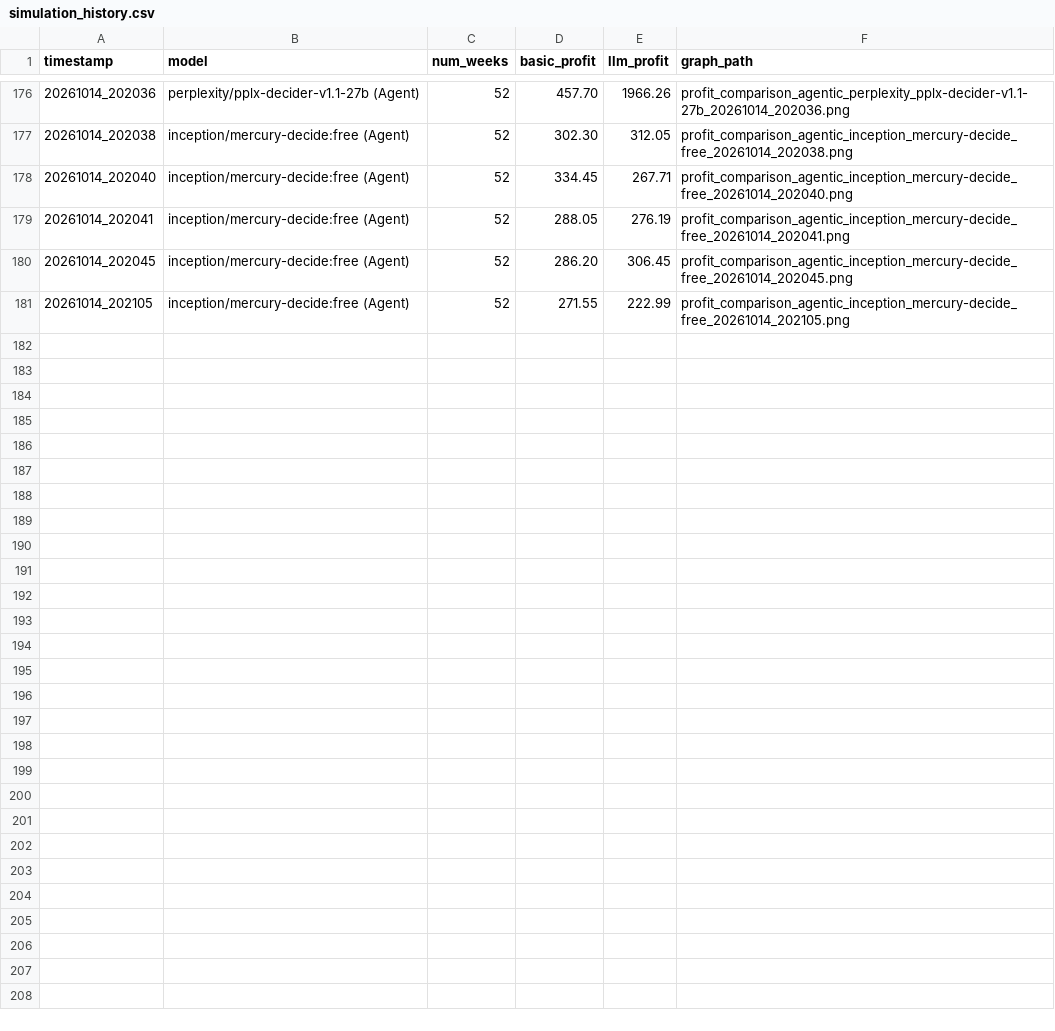
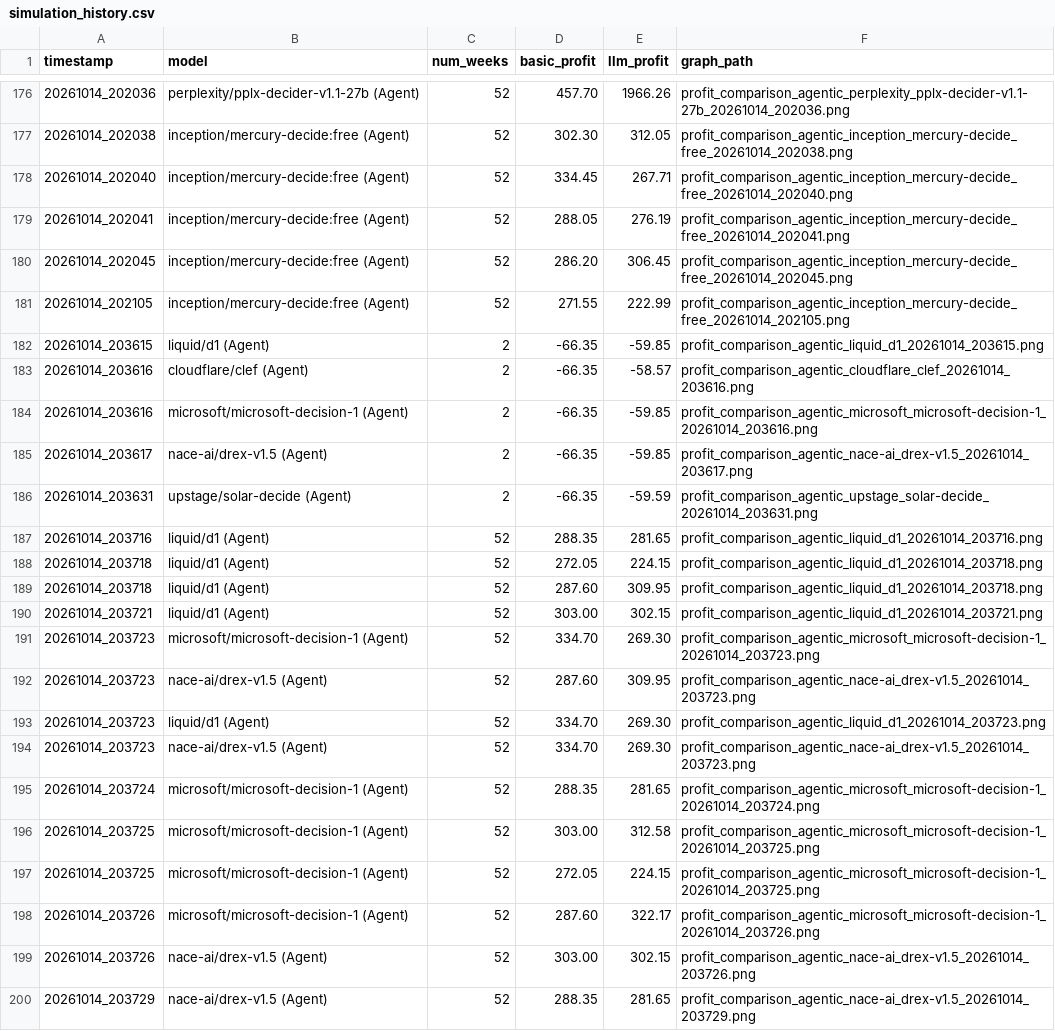
Before and after one commit to santos-sanz/LLM_Vending_Machine, a CSV file: data/results/simulation_history.csv, drawn as a sheet; only a part is shown, gaps mark what is left out; the diff covers the shown part only.

Commit message:
Benchmark next-5 OpenRouter decision models and tag model types
- Add model_type (decider vs standard) to benchmark summaries, console
  tables and the analysis report (config.model_type).
- Extend OPENROUTER_DECISION_MODELS with positions 6-10 of the top-weekly
  decisions ranking: nace-ai/drex-v1.5, microsoft/microsoft-decision-1,
  liquid/d1, cloudflare/clef, upstage/solar-decide.
- New shard results (5 models x 5 runs x 52 weeks, paired seeds 42-46),
  merged combined CSV (14 models) and updated full analysis report.

```diff
--- a/data/results/simulation_history.csv
+++ b/data/results/simulation_history.csv
@@ -181 +181,20 @@ timestamp,model,num_weeks,basic_profit,llm_profit,graph_path
 20261014_202105,inception/mercury-decide:free (Agent),52,271.55,222.99,profit_comparison_agentic_inception_mercury-decide_free_20261014_202105.png
+20261014_203615,liquid/d1 (Agent),2,-66.35,-59.85,profit_comparison_agentic_liquid_d1_20261014_203615.png
+20261014_203616,cloudflare/clef (Agent),2,-66.35,-58.57,profit_comparison_agentic_cloudflare_clef_20261014_203616.png
+20261014_203616,microsoft/microsoft-decision-1 (Agent),2,-66.35,-59.85,profit_comparison_agentic_microsoft_microsoft-decision-1_20261014_203616.png
+20261014_203617,nace-ai/drex-v1.5 (Agent),2,-66.35,-59.85,profit_comparison_agentic_nace-ai_drex-v1.5_20261014_203617.png
+20261014_203631,upstage/solar-decide (Agent),2,-66.35,-59.59,profit_comparison_agentic_upstage_solar-decide_20261014_203631.png
+20261014_203716,liquid/d1 (Agent),52,288.35,281.65,profit_comparison_agentic_liquid_d1_20261014_203716.png
+20261014_203718,liquid/d1 (Agent),52,272.05,224.15,profit_comparison_agentic_liquid_d1_20261014_203718.png
+20261014_203718,liquid/d1 (Agent),52,287.60,309.95,profit_comparison_agentic_liquid_d1_20261014_203718.png
+20261014_203721,liquid/d1 (Agent),52,303.00,302.15,profit_comparison_agentic_liquid_d1_20261014_203721.png
+20261014_203723,microsoft/microsoft-decision-1 (Agent),52,334.70,269.30,profit_comparison_agentic_microsoft_microsoft-decision-1_20261014_203723.png
+20261014_203723,nace-ai/drex-v1.5 (Agent),52,287.60,309.95,profit_comparison_agentic_nace-ai_drex-v1.5_20261014_203723.png
+20261014_203723,liquid/d1 (Agent),52,334.70,269.30,profit_comparison_agentic_liquid_d1_20261014_203723.png
+20261014_203723,nace-ai/drex-v1.5 (Agent),52,334.70,269.30,profit_comparison_agentic_nace-ai_drex-v1.5_20261014_203723.png
+20261014_203724,microsoft/microsoft-decision-1 (Agent),52,288.35,281.65,profit_comparison_agentic_microsoft_microsoft-decision-1_20261014_203724.png
+20261014_203725,microsoft/microsoft-decision-1 (Agent),52,303.00,312.58,profit_comparison_agentic_microsoft_microsoft-decision-1_20261014_203725.png
+20261014_203725,microsoft/microsoft-decision-1 (Agent),52,272.05,224.15,profit_comparison_agentic_microsoft_microsoft-decision-1_20261014_203725.png
+20261014_203726,microsoft/microsoft-decision-1 (Agent),52,287.60,322.17,profit_comparison_agentic_microsoft_microsoft-decision-1_20261014_203726.png
+20261014_203726,nace-ai/drex-v1.5 (Agent),52,303.00,302.15,profit_comparison_agentic_nace-ai_drex-v1.5_20261014_203726.png
+20261014_203729,nace-ai/drex-v1.5 (Agent),52,288.35,281.65,profit_comparison_agentic_nace-ai_drex-v1.5_20261014_203729.png
```
Also changed, not shown: 11 added rows elsewhere in this file, 32 other files.
